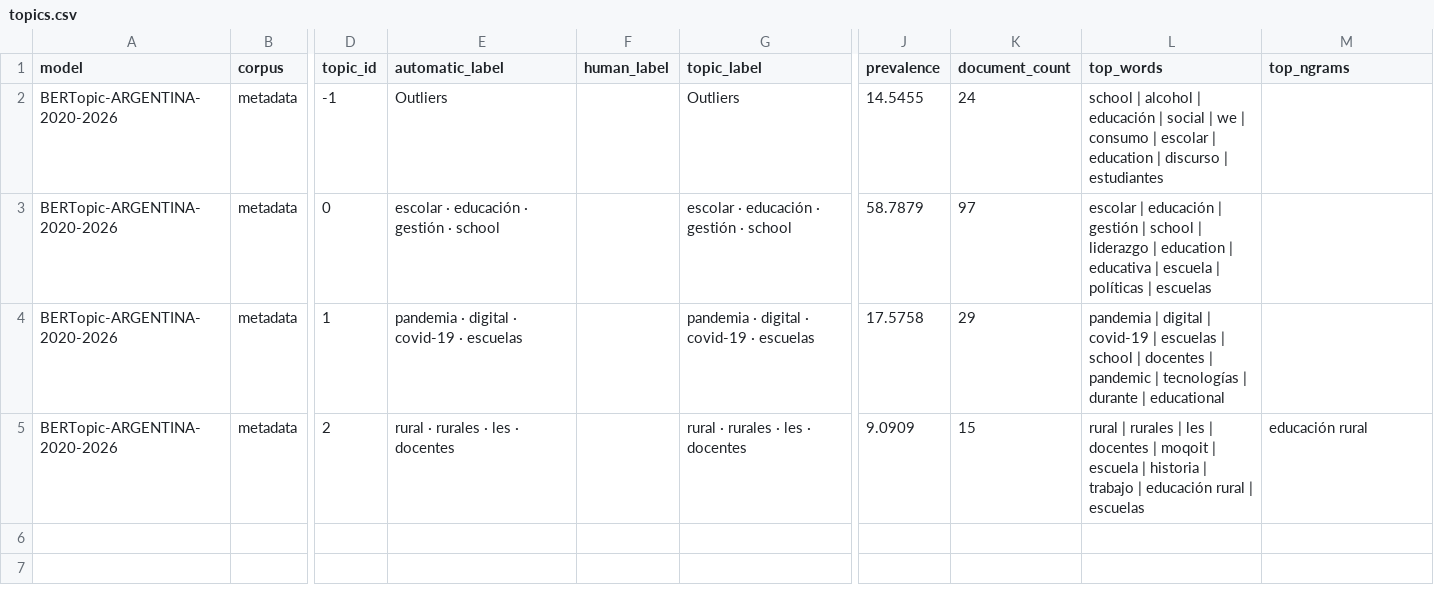
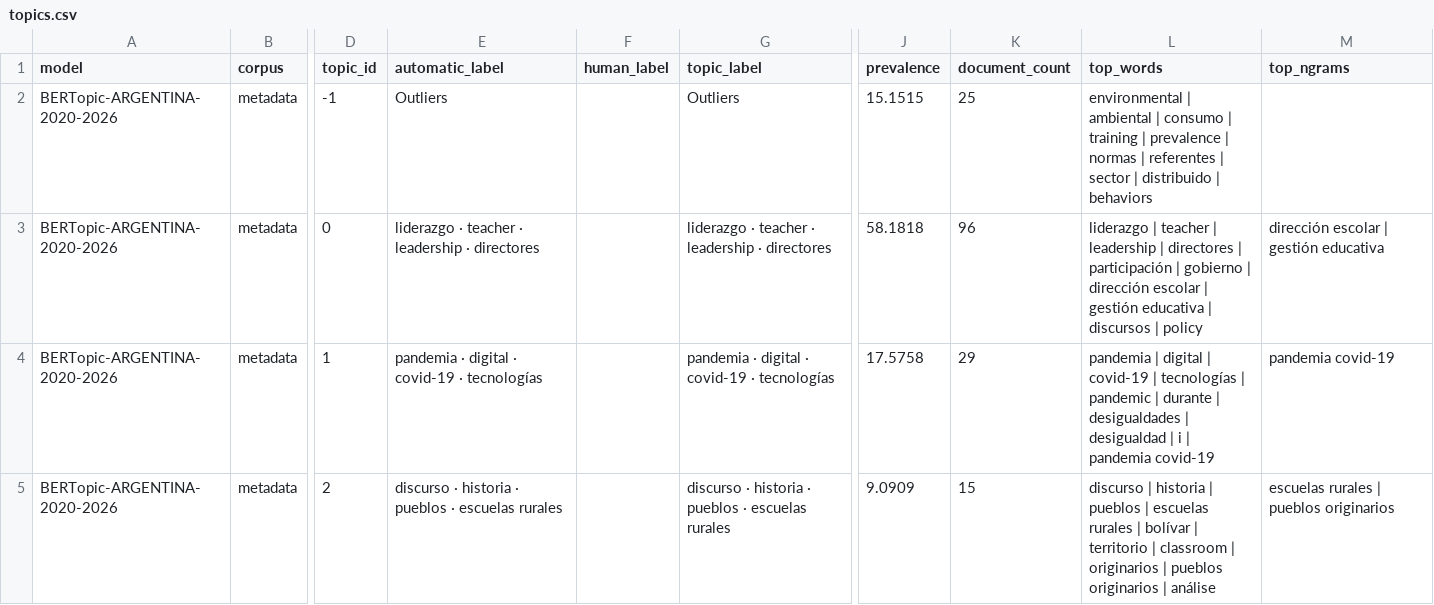
Before and after one commit to eaguirre25/SCRAPEADORACADEMICO, a CSV file: output/argentina/bertopic/argentina_2020_2026/topics.csv, drawn as a sheet; only a part is shown, gaps mark what is left out; the diff names each change by its address in the sheet, - before the commit and + after, or states it on an @@ line.

```diff
--- a/output/argentina/bertopic/argentina_2020_2026/topics.csv
+++ b/output/argentina/bertopic/argentina_2020_2026/topics.csv
-J2 (prevalence): 14.5455
+J2 (prevalence): 15.1515
-K2 (document_count): 24
+K2 (document_count): 25
-L2 (top_words): school | alcohol | educación | social | we | consumo | escolar | education | discurso | estudiantes
+L2 (top_words): environmental | ambiental | consumo | training | prevalence | normas | referentes | sector | distribuido | behaviors
-E3 (automatic_label): escolar · educación · gestión · school
+E3 (automatic_label): liderazgo · teacher · leadership · directores
-G3 (topic_label): escolar · educación · gestión · school
+G3 (topic_label): liderazgo · teacher · leadership · directores
-J3 (prevalence): 58.7879
+J3 (prevalence): 58.1818
-K3 (document_count): 97
+K3 (document_count): 96
-L3 (top_words): escolar | educación | gestión | school | liderazgo | education | educativa | escuela | políticas | escuelas
+L3 (top_words): liderazgo | teacher | leadership | directores | participación | gobierno | dirección escolar | gestión educativa | discursos | policy
-M3 (top_ngrams): (empty)
+M3 (top_ngrams): dirección escolar | gestión educativa
-E4 (automatic_label): pandemia · digital · covid-19 · escuelas
+E4 (automatic_label): pandemia · digital · covid-19 · tecnologías
-G4 (topic_label): pandemia · digital · covid-19 · escuelas
+G4 (topic_label): pandemia · digital · covid-19 · tecnologías
-L4 (top_words): …covid-19 | escuelas | school | docentes | pandemic | tecnologías | durante | educational
+L4 (top_words): …covid-19 | tecnologías | pandemic | durante | desigualdades | desigualdad | i | pandemia covid-19
-M4 (top_ngrams): (empty)
+M4 (top_ngrams): pandemia covid-19
-E5 (automatic_label): rural · rurales · les · docentes
+E5 (automatic_label): discurso · historia · pueblos · escuelas rurales
-G5 (topic_label): rural · rurales · les · docentes
+G5 (topic_label): discurso · historia · pueblos · escuelas rurales
-L5 (top_words): rural | rurales | les | docentes | moqoit | escuela | historia | trabajo | educación rural | escuelas
+L5 (top_words): discurso | historia | pueblos | escuelas rurales | bolívar | territorio | classroom | originarios | pueblos originarios | análise
-M5 (top_ngrams): educación rural
+M5 (top_ngrams): escuelas rurales | pueblos originarios
```
Also changed, not shown: output/argentina/bertopic/argentina_2020_2026/central_documents.csv, output/argentina/bertopic/argentina_2020_2026/document_topics.csv, 27 other files.
